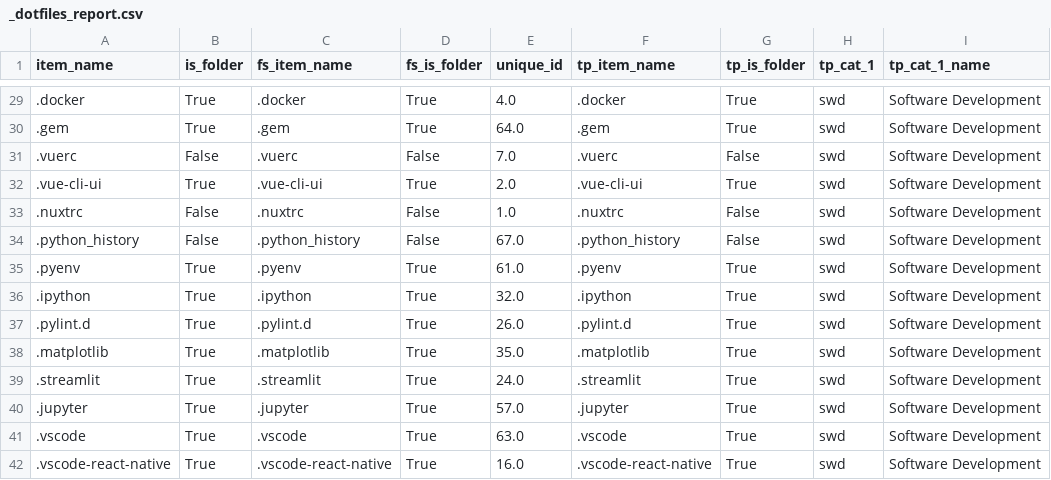
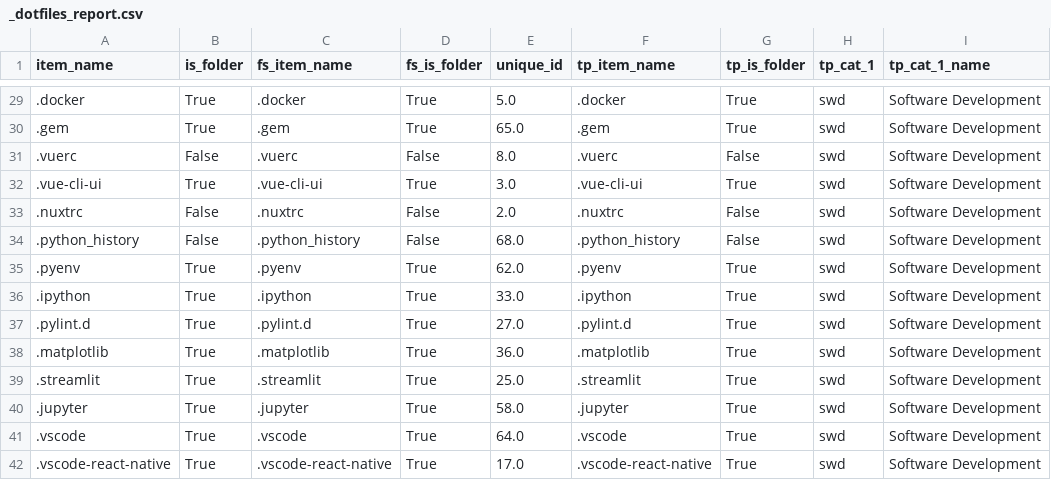
Before and after one commit to manufac-tech/mac-dotfile-inventory-script01, a CSV file: _dotfiles_report.csv, drawn as a sheet; only a part is shown, gaps mark what is left out; the diff covers the shown part only; the diff names each change by its address in the sheet, - before the commit and + after, or states it on an @@ line.

```diff
--- a/_dotfiles_report.csv
+++ b/_dotfiles_report.csv
-E29 (unique_id): 4.0
+E29 (unique_id): 5.0
-E30 (unique_id): 64.0
+E30 (unique_id): 65.0
-E31 (unique_id): 7.0
+E31 (unique_id): 8.0
-E32 (unique_id): 2.0
+E32 (unique_id): 3.0
-E33 (unique_id): 1.0
+E33 (unique_id): 2.0
-E34 (unique_id): 67.0
+E34 (unique_id): 68.0
-E35 (unique_id): 61.0
+E35 (unique_id): 62.0
-E36 (unique_id): 32.0
+E36 (unique_id): 33.0
-E37 (unique_id): 26.0
+E37 (unique_id): 27.0
-E38 (unique_id): 35.0
+E38 (unique_id): 36.0
-E39 (unique_id): 24.0
+E39 (unique_id): 25.0
-E40 (unique_id): 57.0
+E40 (unique_id): 58.0
-E41 (unique_id): 63.0
+E41 (unique_id): 64.0
-E42 (unique_id): 16.0
+E42 (unique_id): 17.0
```
Also changed, not shown: 63 edited cells elsewhere in this file, 10 other files.
